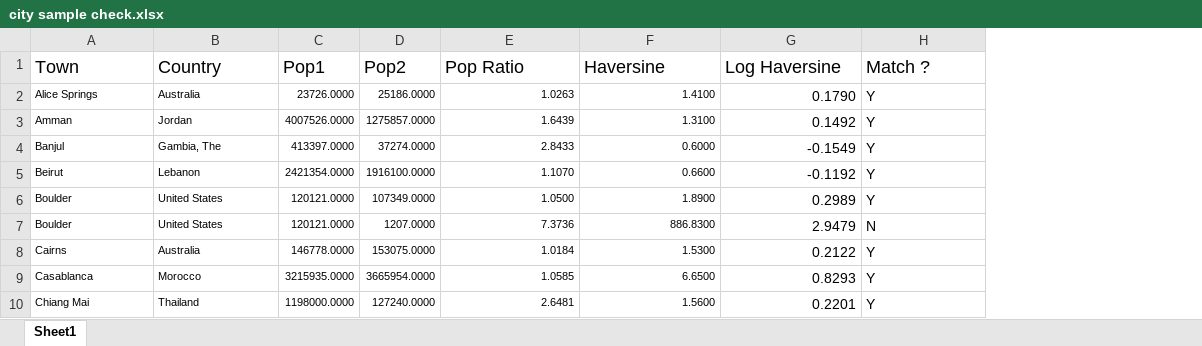
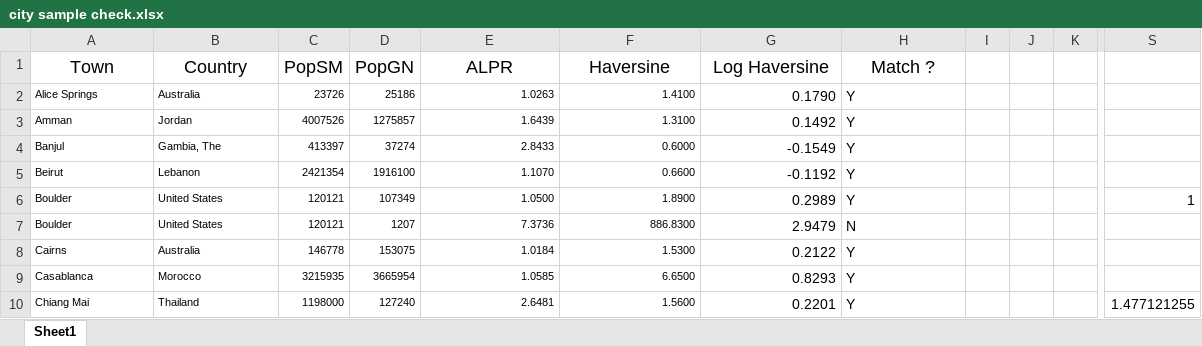
Before and after one commit to theo-rog/CitiesXAltitude, an Excel workbook: Part 1/city sample check.xlsx, sheet Sheet1, drawn as a sheet; only a part is shown, gaps mark what is left out; values as stored, in another font and other column widths than the file's, no borders; charts and pictures and conditional formats and table styles not drawn; removed rows and columns are numbered as before the commit, all else as after; the diff covers the shown part only; the diff names each change by its address in the sheet, - before the commit and + after, or states it on an @@ line.

```diff
--- a/Part 1/city sample check.xlsx (sheet Sheet1)
+++ b/Part 1/city sample check.xlsx (sheet Sheet1)
-column C (Pop1), rows 2-10: 23726.0000 | 4007526.0000 | 413397.0000 | 2421354.0000 | 120121.0000 | 120121.0000 | 146778.0000 | 3215935.0000 | 1198000.0000
-column D (Pop2), rows 2-10: 25186.0000 | 1275857.0000 | 37274.0000 | 1916100.0000 | 107349.0000 | 1207.0000 | 153075.0000 | 3665954.0000 | 127240.0000
+column C (PopSM), rows 2-10: 23726 | 4007526 | 413397 | 2421354 | 120121 | 120121 | 146778 | 3215935 | 1198000
+column D (PopGN), rows 2-10: 25186 | 1275857 | 37274 | 1916100 | 107349 | 1207 | 153075 | 3665954 | 127240
+column I, empty
+column J, empty
+column K, empty
+column S, rows 6-10: 1 |  |  |  | 1.477121255
-A1:B1 alignment: left
+A1:B1 alignment: center
-E1: Pop Ratio
+E1: ALPR
-E1:H1 alignment: left
+E1:H1 alignment: center
```
Also changed, not shown: 7 added columns elsewhere in this sheet, charts or pictures, 13 other files.
